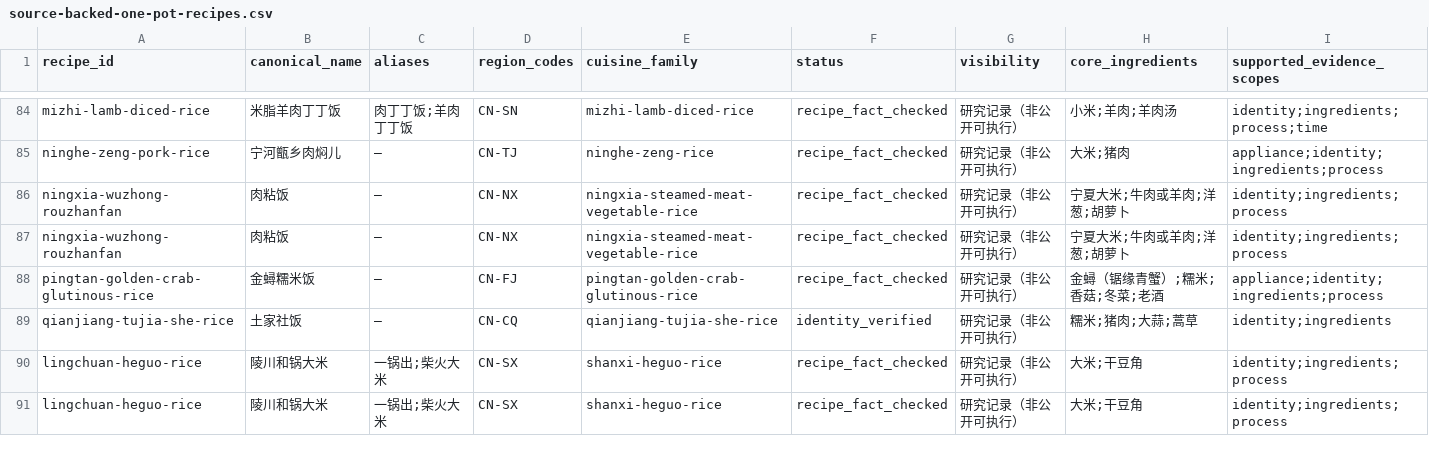
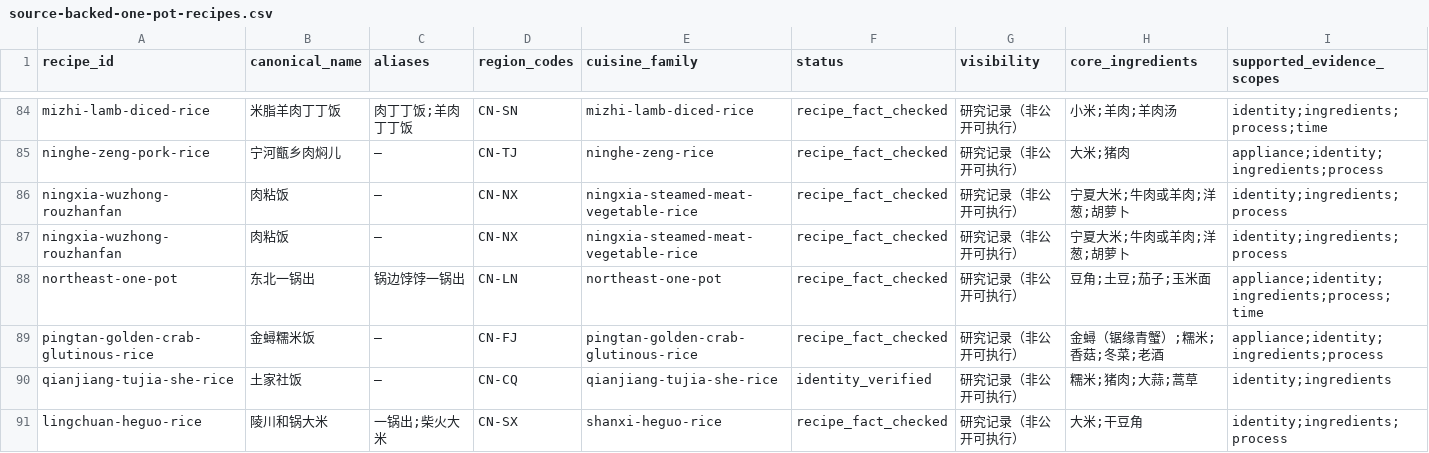
Before and after one commit to liuyuxin01210725-debug/yiguochu, a CSV file: docs/source-backed-one-pot-recipes.csv, drawn as a sheet; only a part is shown, gaps mark what is left out; the shorter side is filled out with more unchanged rows; rows hold the shown columns only; the diff names each change by its address in the sheet, - before the commit and + after, or states it on an @@ line.

Commit message:
data: add sourced northeast one-pot process

```diff
--- a/docs/source-backed-one-pot-recipes.csv
+++ b/docs/source-backed-one-pot-recipes.csv
+row 88: northeast-one-pot | 东北一锅出 | 锅边饽饽一锅出 | CN-LN | northeast-one-pot | recipe_fact_checked | 研究记录（非公开可执行） | 豆角;土豆;茄子;玉米面 | appliance;identity;ingredients;process;time
```
Also changed, not shown: 4 other files.
